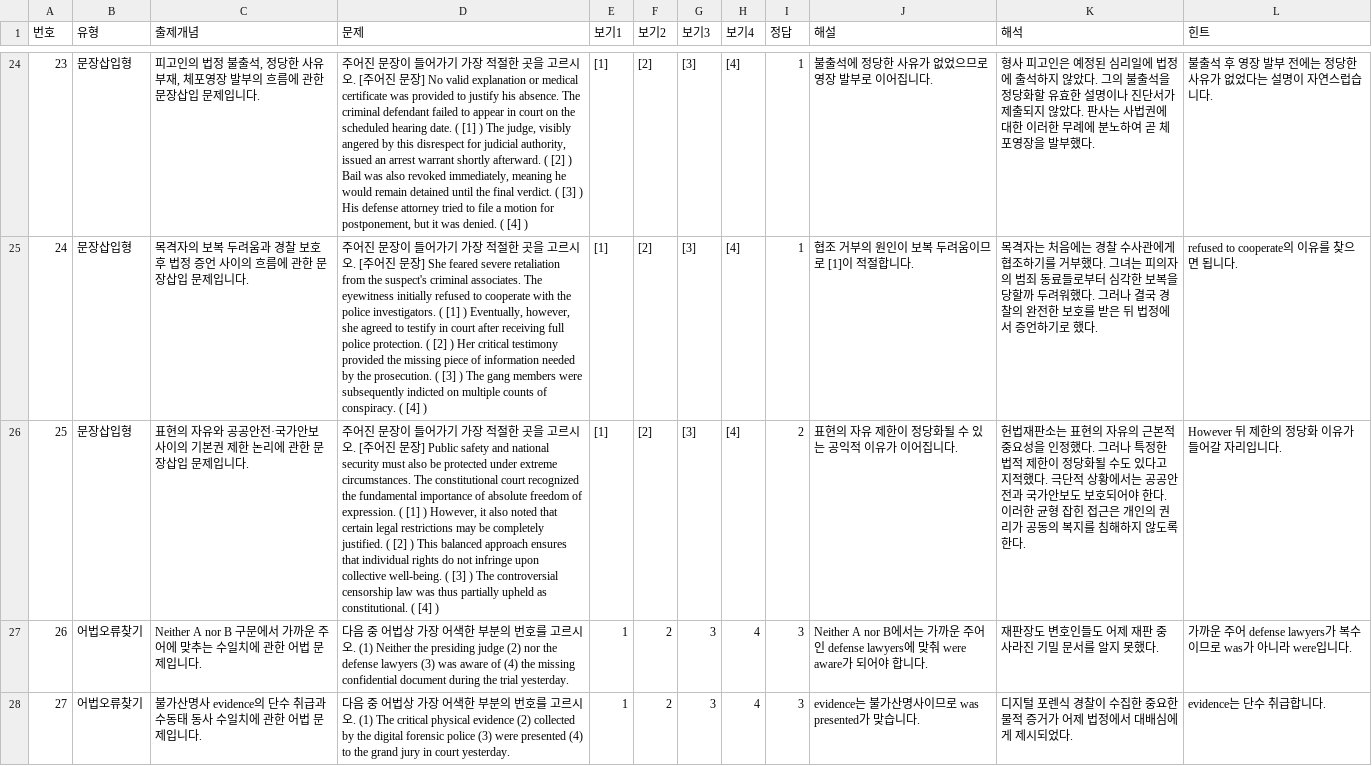
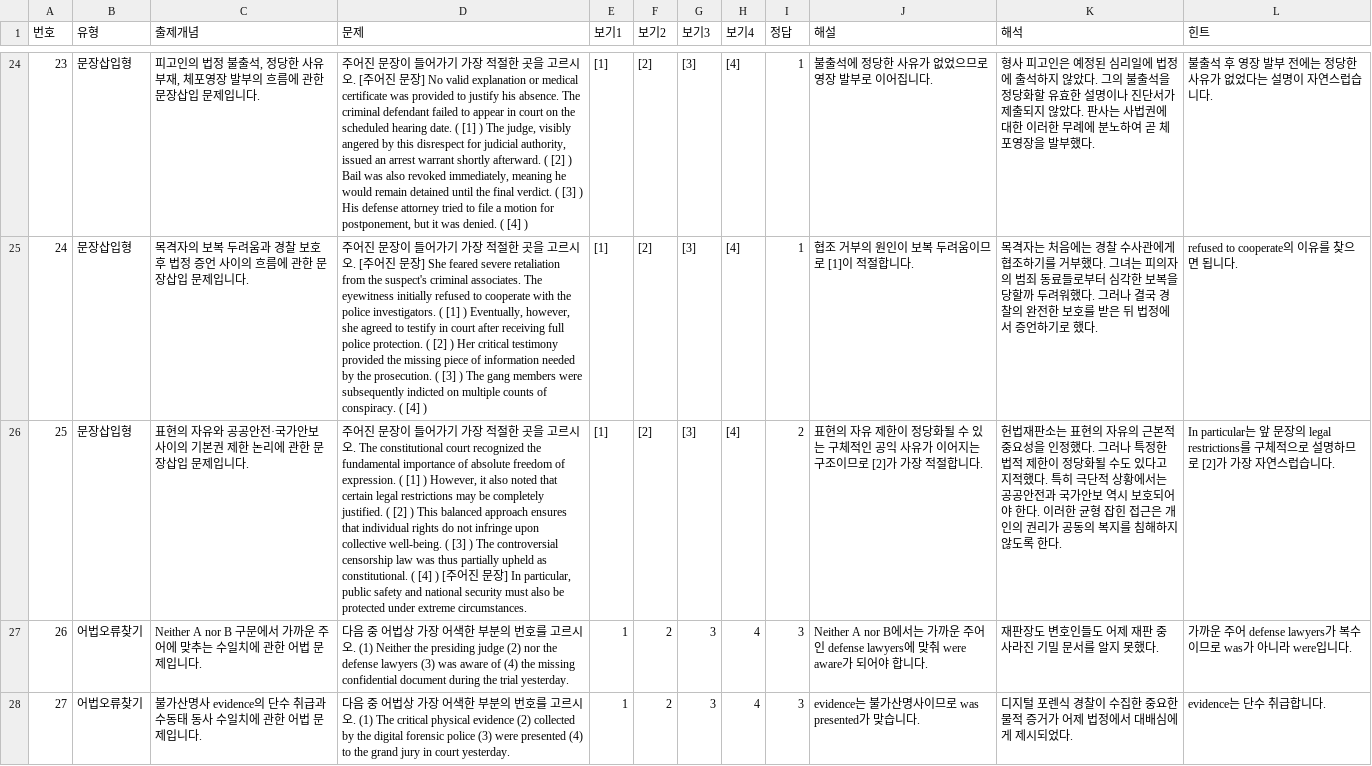
Before and after one commit to davidhor2026/law-english, a CSV file: questions.csv, drawn as a sheet; only a part is shown, gaps mark what is left out; the diff names each change by its address in the sheet, - before the commit and + after, or states it on an @@ line.

Commit message:
Update questions.csv

```diff
--- a/questions.csv
+++ b/questions.csv
-D26 (문제): …오. [주어진 문장] Public safety and national security must also be protected under extreme circumstances. The constitutional court recognized the fundamental importance of absolute freedom of expression. ( [1] ) However, it also noted that certain legal restrictions may be completely justified. ( [2] ) This balanced approach ensures that individual rights do not infringe upon collective well-being. ( [3] ) The controversial censorship law was thus partially upheld as constitutional. ( [4] )
+D26 (문제): …오. The constitutional court recognized the fundamental importance of absolute freedom of expression. ( [1] ) However, it also noted that certain legal restrictions may be completely justified. ( [2] ) This balanced approach ensures that individual rights do not infringe upon collective well-being. ( [3] ) The controversial censorship law was thus partially upheld as constitutional. ( [4] ) [주어진 문장] In particular, public safety and national security must also be protected under extreme circumstances.
-J26 (해설): …있는 공익적 이유가 이어집니다.
+J26 (해설): …있는 구체적인 공익 사유가 이어지는 구조이므로 [2]가 가장 적절합니다.
-K26 (해석): …적했다. 극단적 상황에서는 공공안전과 국가안보도 보호되…
+K26 (해석): …적했다. 특히 극단적 상황에서는 공공안전과 국가안보 역시 보호되…
-L26 (힌트): However 뒤 제한의 정당화 이유가 들어갈 자리입니다.
+L26 (힌트): In particular는 앞 문장의 legal restrictions를 구체적으로 설명하므로 [2]가 가장 자연스럽습니다.
```
